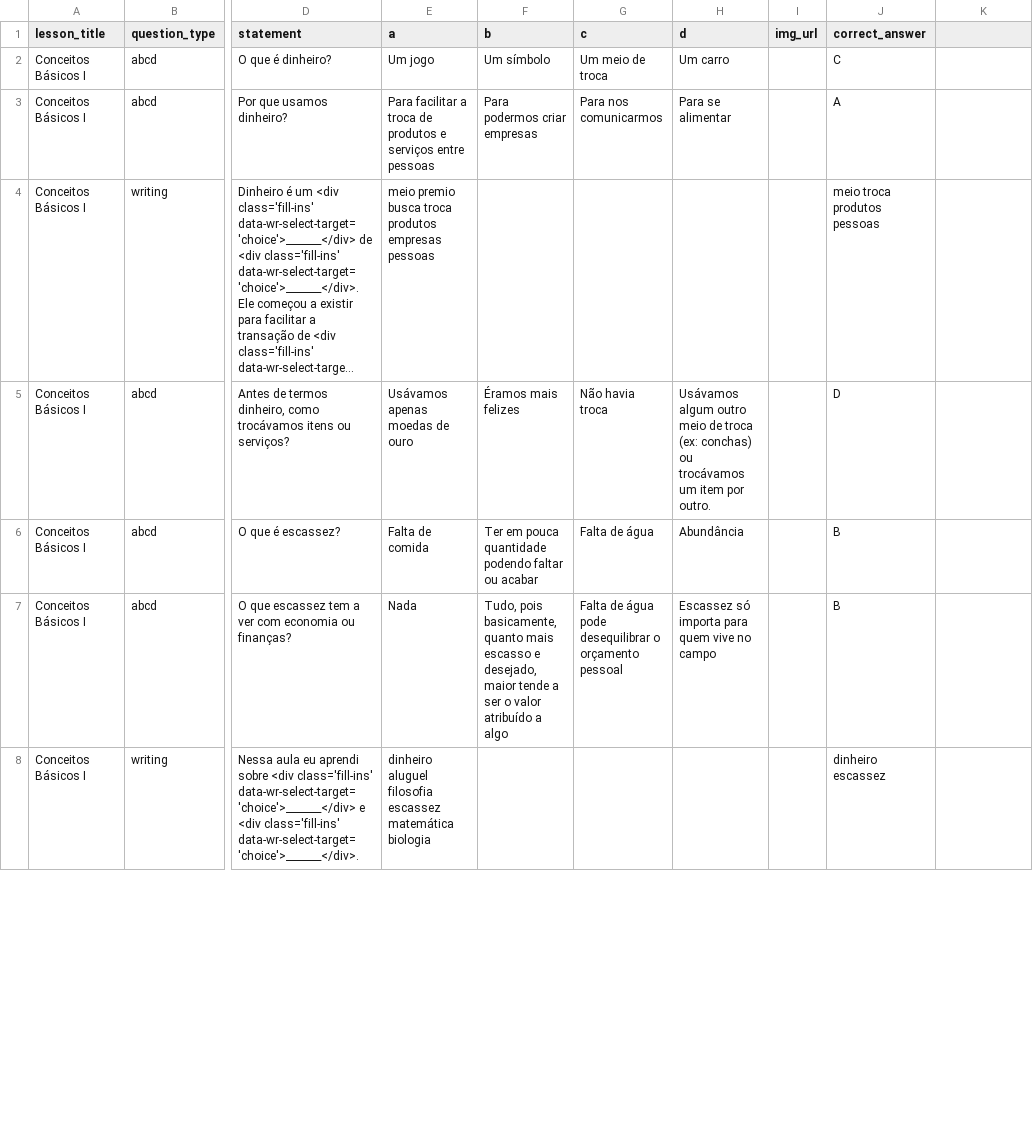
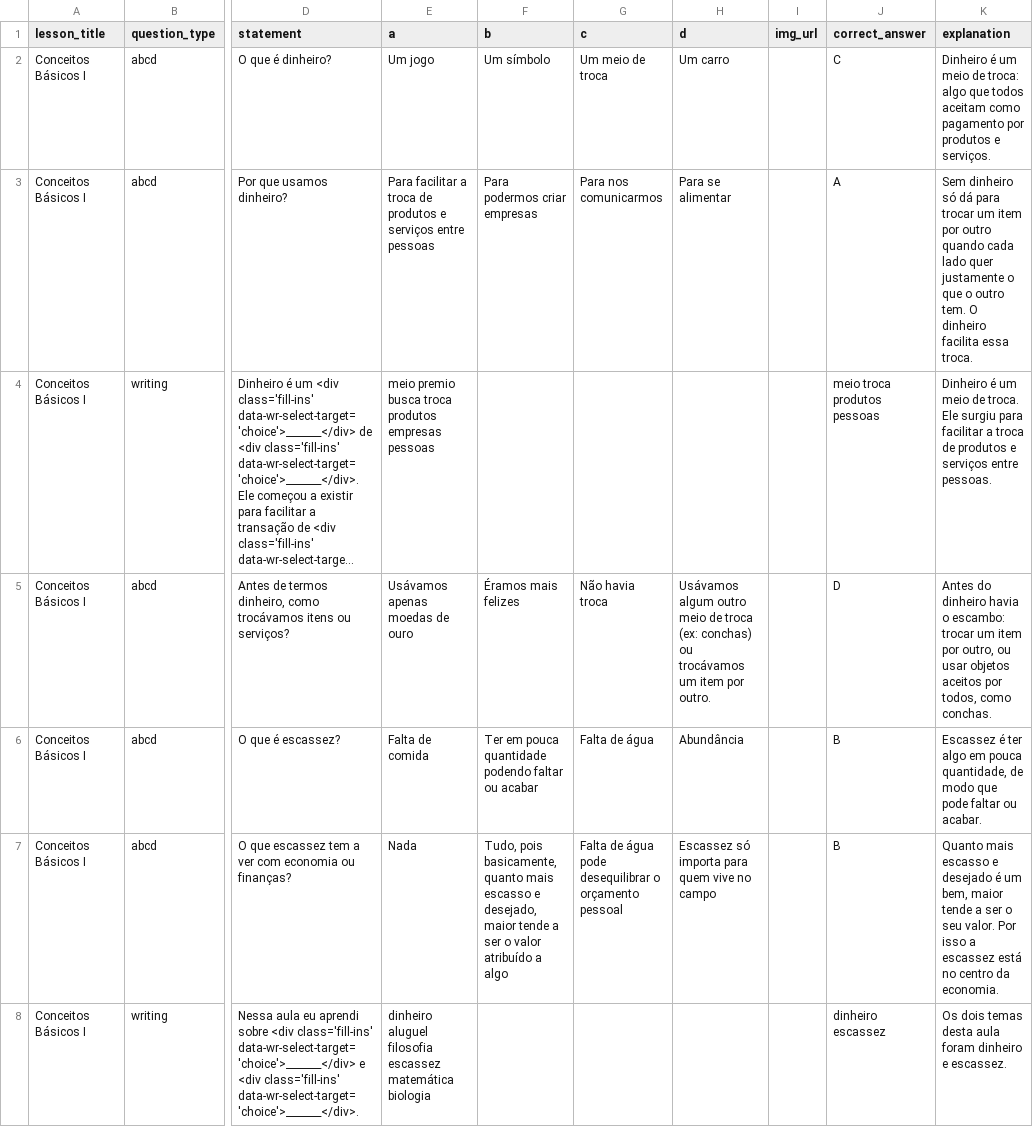
Before and after one commit to englconti/MANI, a CSV file: db/data/Mani - questions_starter.csv, drawn as a sheet; only a part is shown, gaps mark what is left out; long unchanged cells end in …; the diff covers the shown part only; the diff names each change by its address in the sheet, - before the commit and + after, or states it on an @@ line.

```diff
--- a/db/data/Mani - questions_starter.csv
+++ b/db/data/Mani - questions_starter.csv
-K1: (empty)
+K1: explanation
-K2 (explanation): (empty)
+K2 (explanation): Dinheiro é um meio de troca: algo que todos aceitam como pagamento por produtos e serviços.
-K3 (explanation): (empty)
+K3 (explanation): Sem dinheiro só dá para trocar um item por outro quando cada lado quer justamente o que o outro tem. O dinheiro facilita essa troca.
-K4 (explanation): (empty)
+K4 (explanation): Dinheiro é um meio de troca. Ele surgiu para facilitar a troca de produtos e serviços entre pessoas.
-K5 (explanation): (empty)
+K5 (explanation): Antes do dinheiro havia o escambo: trocar um item por outro, ou usar objetos aceitos por todos, como conchas.
-K6 (explanation): (empty)
+K6 (explanation): Escassez é ter algo em pouca quantidade, de modo que pode faltar ou acabar.
-K7 (explanation): (empty)
+K7 (explanation): Quanto mais escasso e desejado é um bem, maior tende a ser o seu valor. Por isso a escassez está no centro da economia.
-K8 (explanation): (empty)
+K8 (explanation): Os dois temas desta aula foram dinheiro e escassez.
```
Also changed, not shown: 32 edited cells elsewhere in this file, 17 other files.
